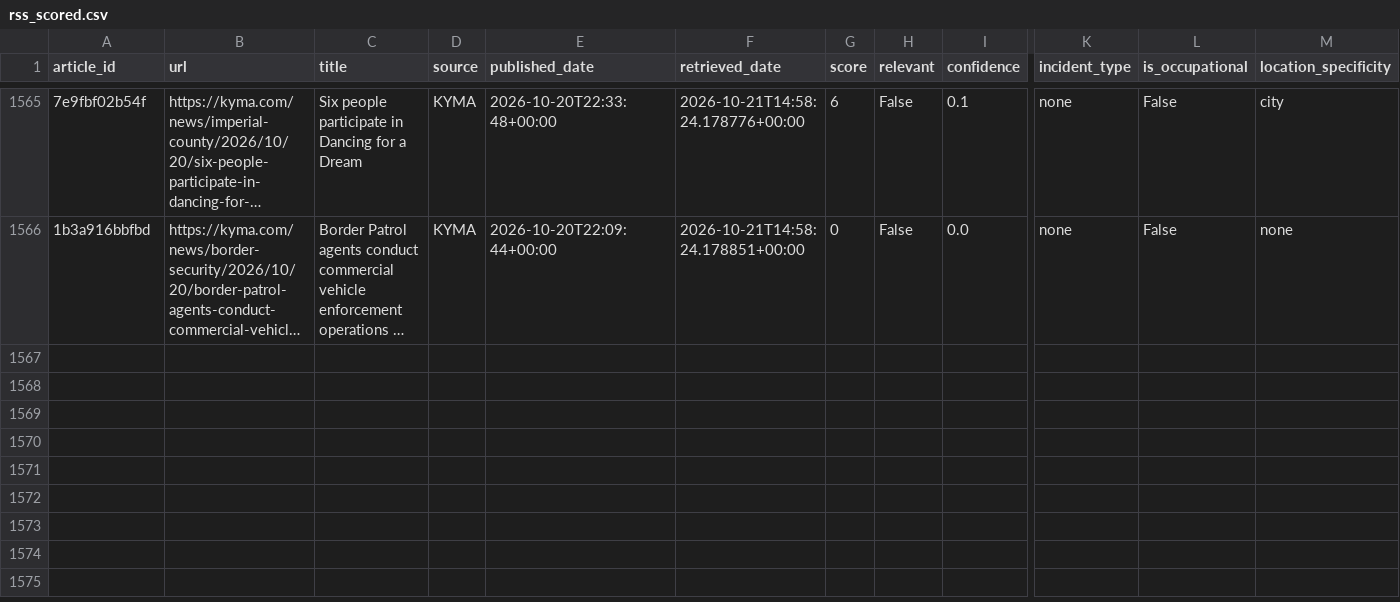
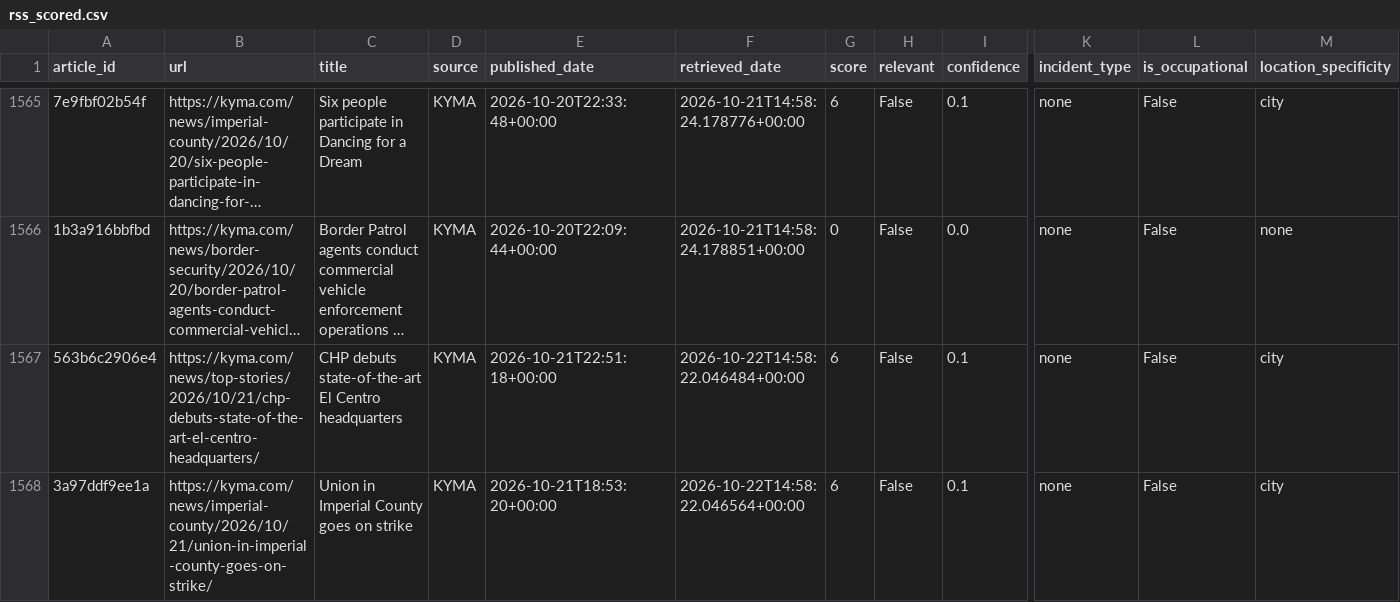
Before and after one commit to theaenache/4branch-iv-heatwatch, a CSV file: data/rss_scored.csv, drawn as a sheet; only a part is shown, gaps mark what is left out; long unchanged cells end in …; rows hold the shown columns only; the diff names each change by its address in the sheet, - before the commit and + after, or states it on an @@ line.

```diff
--- a/data/rss_scored.csv
+++ b/data/rss_scored.csv
+row 1567: 563b6c2906e4 | https://kyma.com/news/top-stories/2026/10/21/chp-debuts-state-of-the-art-el-centro-headquarters/ | CHP debuts state-of-the-art El Centro headquarters | KYMA | 2026-10-21T22:51:18+00:00 | 2026-10-22T14:58:22.046484+00:00 | 6 | False | 0.1 | none | False | city
+row 1568: 3a97ddf9ee1a | https://kyma.com/news/imperial-county/2026/10/21/union-in-imperial-county-goes-on-strike/ | Union in Imperial County goes on strike | KYMA | 2026-10-21T18:53:20+00:00 | 2026-10-22T14:58:22.046564+00:00 | 6 | False | 0.1 | none | False | city
```
Also changed, not shown: data/headless_scored.csv, 1 other file.
